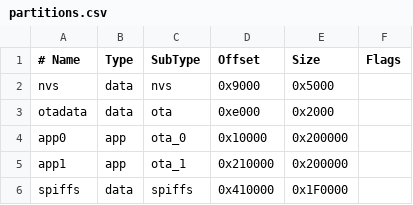
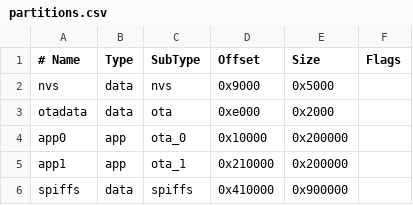
Before and after one commit to GermanBluefox/Hannah, a CSV file: satellite-esp/partitions.csv, drawn as a sheet.

```diff
--- a/satellite-esp/partitions.csv
+++ b/satellite-esp/partitions.csv
@@ -5,2 +5,2 @@ app0,     app,  ota_0,   0x10000, 0x200000,
 app1,     app,  ota_1,   0x210000,0x200000,
-spiffs,   data, spiffs,  0x410000,0x1F0000,
+spiffs,   data, spiffs,  0x410000,0x900000,
```
Also changed, not shown: 43 other files.
